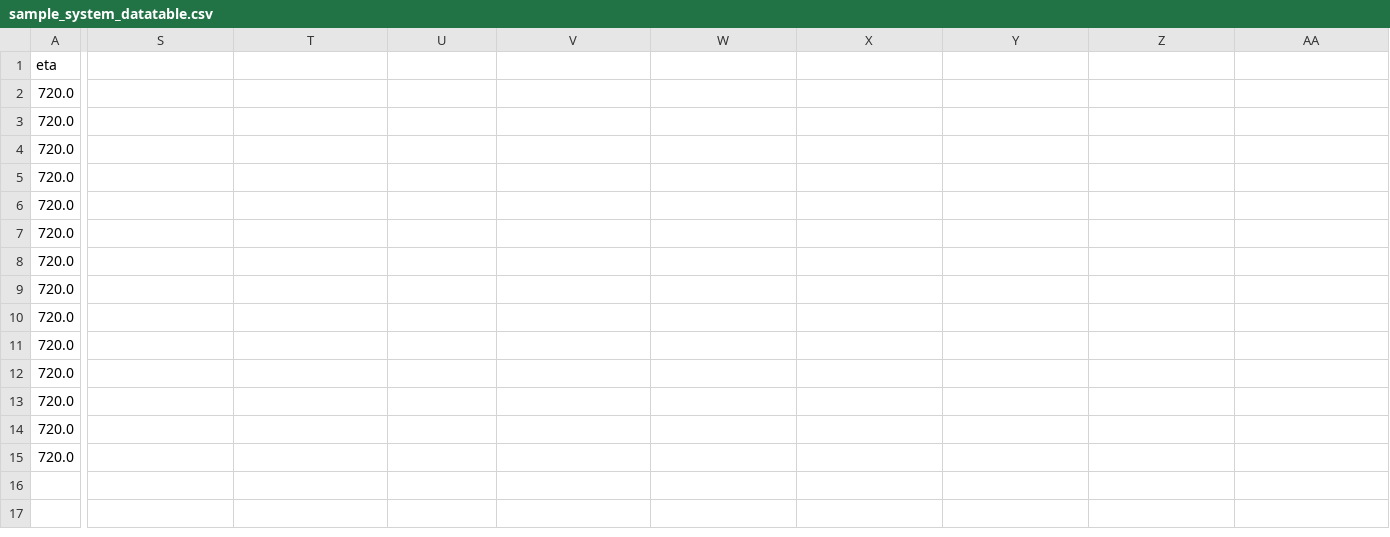
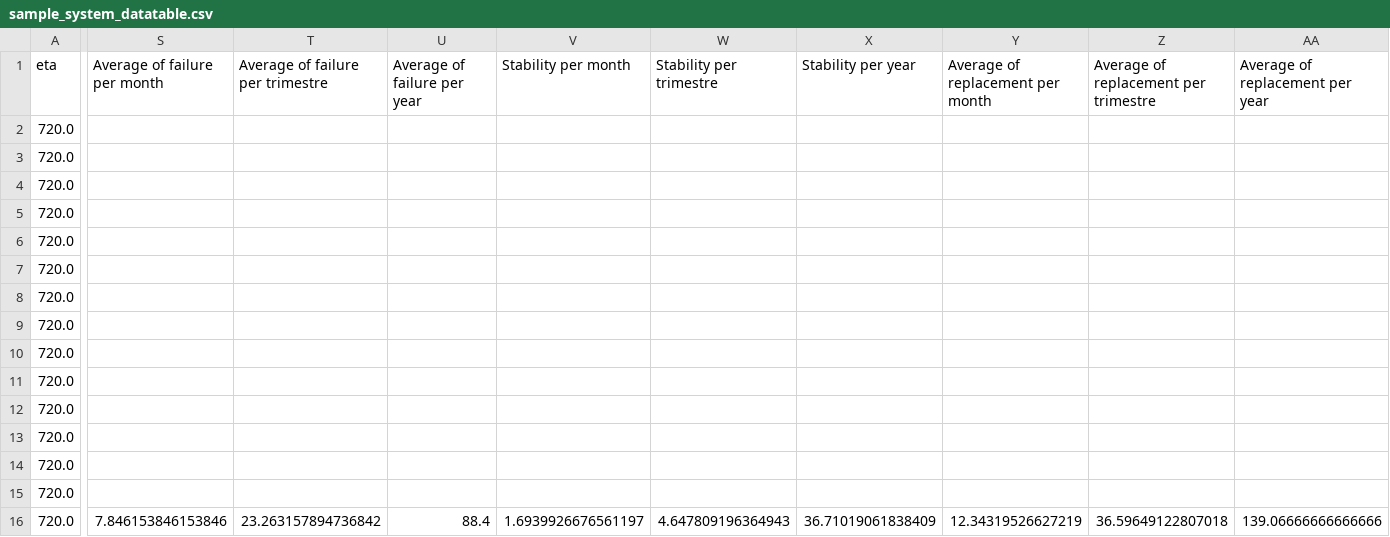
Before and after one commit to alc4ml/ProjetM2D2526, a CSV file: simmcm2d/sample_system_datatable.csv, drawn as a sheet; only a part is shown, gaps mark what is left out; rows hold the shown columns only; the diff covers the shown part only; the diff names each change by its address in the sheet, - before the commit and + after, or states it on an @@ line.

```diff
--- a/simmcm2d/sample_system_datatable.csv
+++ b/simmcm2d/sample_system_datatable.csv
-S1: (empty)
+S1: Average of failure per month
-T1: (empty)
+T1: Average of failure per trimestre
-U1: (empty)
+U1: Average of failure per year
-V1: (empty)
+V1: Stability per month
-W1: (empty)
+W1: Stability per trimestre
-X1: (empty)
+X1: Stability per year
-Y1: (empty)
+Y1: Average of replacement per month
-Z1: (empty)
+Z1: Average of replacement per trimestre
-AA1: (empty)
+AA1: Average of replacement per year
+row 16: 720.0 | 7.846153846153846 | 23.263157894736842 | 88.4 | 1.6939926676561197 | 4.647809196364943 | 36.71019061838409 | 12.34319526627219 | 36.59649122807018 | 139.06666666666666
```
Also changed, not shown: 5 edited cells elsewhere in this file, simmcm2d/examples/sample_system_datatable.csv, 12 other files.
